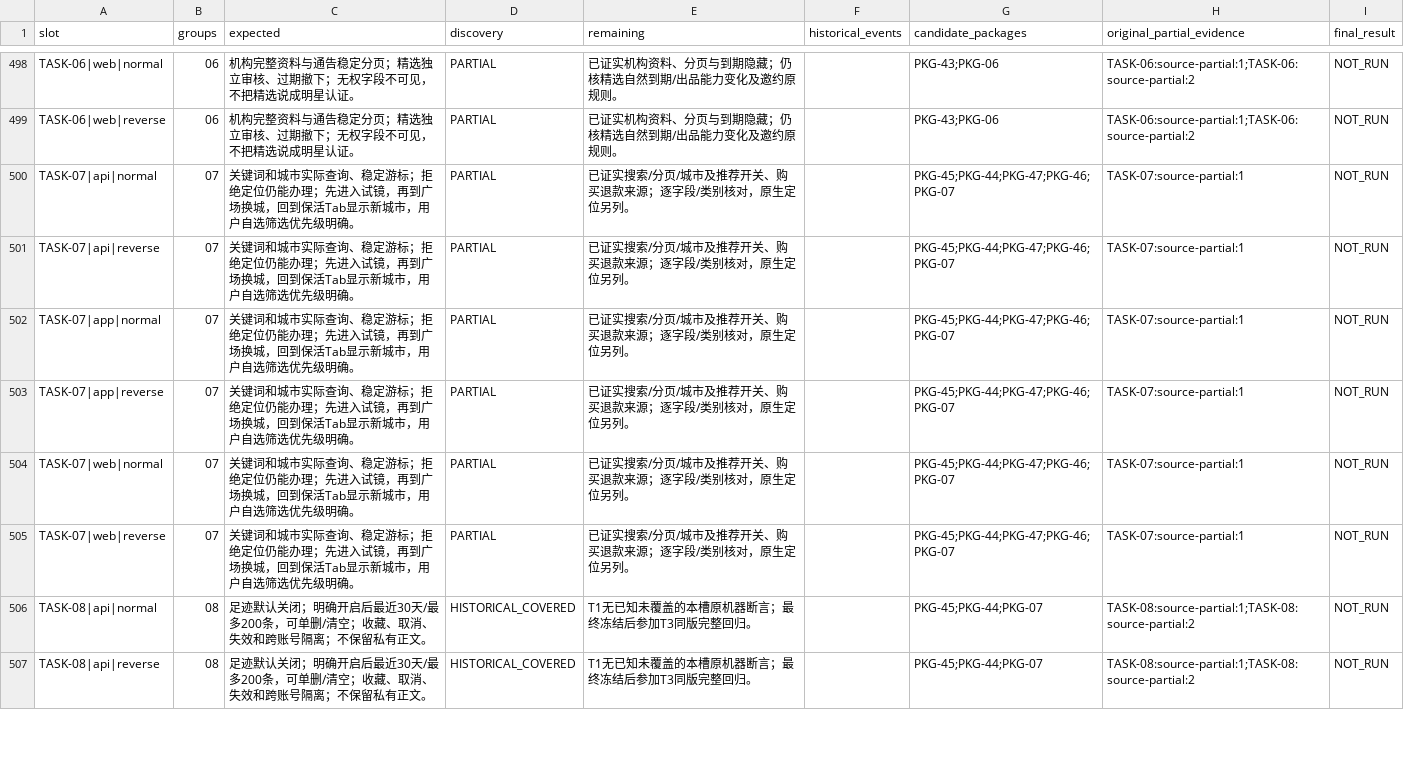
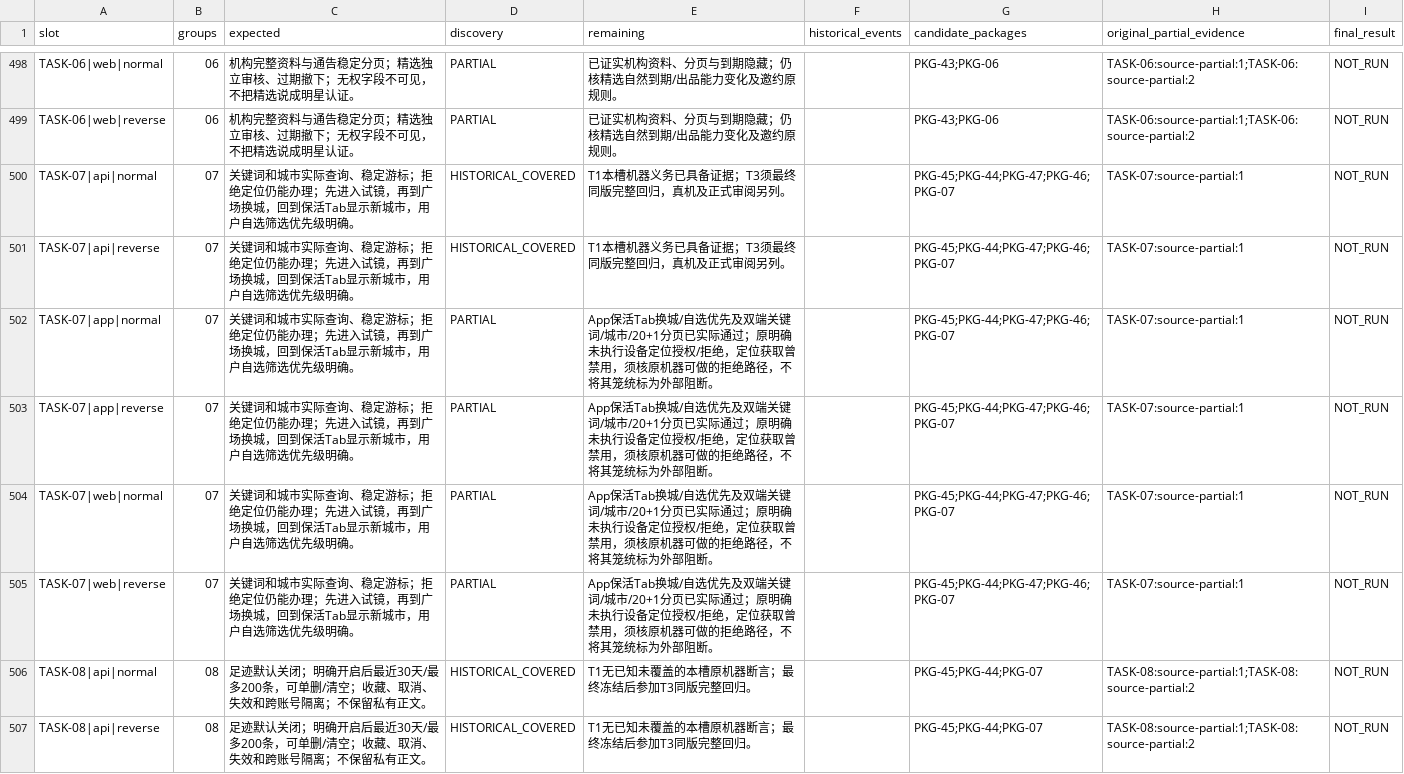
Before and after one commit to Bill-Billion/jingjing, a CSV file: docs/pm04/qa18/COVERAGE_MATRIX.csv, drawn as a sheet; only a part is shown, gaps mark what is left out; the diff covers the shown part only.

```diff
--- a/docs/pm04/qa18/COVERAGE_MATRIX.csv
+++ b/docs/pm04/qa18/COVERAGE_MATRIX.csv
@@ -499,8 +499,8 @@ TASK-06|web|normal,06,机构完整资料与通告稳定分页；精选独立审
 TASK-06|web|reverse,06,机构完整资料与通告稳定分页；精选独立审核、过期撤下；无权字段不可见，不把精选说成明星认证。,PARTIAL,已证实机构资料、分页与到期隐藏；仍核精选自然到期/出品能力变化及邀约原规则。,,PKG-43;PKG-06,TASK-06:source-partial:1;TASK-06:source-partial:2,NOT_RUN
-TASK-07|api|normal,07,关键词和城市实际查询、稳定游标；拒绝定位仍能办理；先进入试镜，再到广场换城，回到保活Tab显示新城市，用户自选筛选优先级明确。,PARTIAL,已证实搜索/分页/城市及推荐开关、购买退款来源；逐字段/类别核对，原生定位另列。,,PKG-45;PKG-44;PKG-47;PKG-46;PKG-07,TASK-07:source-partial:1,NOT_RUN
-TASK-07|api|reverse,07,关键词和城市实际查询、稳定游标；拒绝定位仍能办理；先进入试镜，再到广场换城，回到保活Tab显示新城市，用户自选筛选优先级明确。,PARTIAL,已证实搜索/分页/城市及推荐开关、购买退款来源；逐字段/类别核对，原生定位另列。,,PKG-45;PKG-44;PKG-47;PKG-46;PKG-07,TASK-07:source-partial:1,NOT_RUN
-TASK-07|app|normal,07,关键词和城市实际查询、稳定游标；拒绝定位仍能办理；先进入试镜，再到广场换城，回到保活Tab显示新城市，用户自选筛选优先级明确。,PARTIAL,已证实搜索/分页/城市及推荐开关、购买退款来源；逐字段/类别核对，原生定位另列。,,PKG-45;PKG-44;PKG-47;PKG-46;PKG-07,TASK-07:source-partial:1,NOT_RUN
-TASK-07|app|reverse,07,关键词和城市实际查询、稳定游标；拒绝定位仍能办理；先进入试镜，再到广场换城，回到保活Tab显示新城市，用户自选筛选优先级明确。,PARTIAL,已证实搜索/分页/城市及推荐开关、购买退款来源；逐字段/类别核对，原生定位另列。,,PKG-45;PKG-44;PKG-47;PKG-46;PKG-07,TASK-07:source-partial:1,NOT_RUN
-TASK-07|web|normal,07,关键词和城市实际查询、稳定游标；拒绝定位仍能办理；先进入试镜，再到广场换城，回到保活Tab显示新城市，用户自选筛选优先级明确。,PARTIAL,已证实搜索/分页/城市及推荐开关、购买退款来源；逐字段/类别核对，原生定位另列。,,PKG-45;PKG-44;PKG-47;PKG-46;PKG-07,TASK-07:source-partial:1,NOT_RUN
-TASK-07|web|reverse,07,关键词和城市实际查询、稳定游标；拒绝定位仍能办理；先进入试镜，再到广场换城，回到保活Tab显示新城市，用户自选筛选优先级明确。,PARTIAL,已证实搜索/分页/城市及推荐开关、购买退款来源；逐字段/类别核对，原生定位另列。,,PKG-45;PKG-44;PKG-47;PKG-46;PKG-07,TASK-07:source-partial:1,NOT_RUN
+TASK-07|api|normal,07,关键词和城市实际查询、稳定游标；拒绝定位仍能办理；先进入试镜，再到广场换城，回到保活Tab显示新城市，用户自选筛选优先级明确。,HISTORICAL_COVERED,T1本槽机器义务已具备证据；T3须最终同版完整回归，真机及正式审阅另列。,,PKG-45;PKG-44;PKG-47;PKG-46;PKG-07,TASK-07:source-partial:1,NOT_RUN
+TASK-07|api|reverse,07,关键词和城市实际查询、稳定游标；拒绝定位仍能办理；先进入试镜，再到广场换城，回到保活Tab显示新城市，用户自选筛选优先级明确。,HISTORICAL_COVERED,T1本槽机器义务已具备证据；T3须最终同版完整回归，真机及正式审阅另列。,,PKG-45;PKG-44;PKG-47;PKG-46;PKG-07,TASK-07:source-partial:1,NOT_RUN
+TASK-07|app|normal,07,关键词和城市实际查询、稳定游标；拒绝定位仍能办理；先进入试镜，再到广场换城，回到保活Tab显示新城市，用户自选筛选优先级明确。,PARTIAL,App保活Tab换城/自选优先及双端关键词/城市/20+1分页已实际通过；原明确未执行设备定位授权/拒绝，定位获取曾禁用，须核原机器可做的拒绝路径，不将其笼统标为外部阻断。,,PKG-45;PKG-44;PKG-47;PKG-46;PKG-07,TASK-07:source-partial:1,NOT_RUN
+TASK-07|app|reverse,07,关键词和城市实际查询、稳定游标；拒绝定位仍能办理；先进入试镜，再到广场换城，回到保活Tab显示新城市，用户自选筛选优先级明确。,PARTIAL,App保活Tab换城/自选优先及双端关键词/城市/20+1分页已实际通过；原明确未执行设备定位授权/拒绝，定位获取曾禁用，须核原机器可做的拒绝路径，不将其笼统标为外部阻断。,,PKG-45;PKG-44;PKG-47;PKG-46;PKG-07,TASK-07:source-partial:1,NOT_RUN
+TASK-07|web|normal,07,关键词和城市实际查询、稳定游标；拒绝定位仍能办理；先进入试镜，再到广场换城，回到保活Tab显示新城市，用户自选筛选优先级明确。,PARTIAL,App保活Tab换城/自选优先及双端关键词/城市/20+1分页已实际通过；原明确未执行设备定位授权/拒绝，定位获取曾禁用，须核原机器可做的拒绝路径，不将其笼统标为外部阻断。,,PKG-45;PKG-44;PKG-47;PKG-46;PKG-07,TASK-07:source-partial:1,NOT_RUN
+TASK-07|web|reverse,07,关键词和城市实际查询、稳定游标；拒绝定位仍能办理；先进入试镜，再到广场换城，回到保活Tab显示新城市，用户自选筛选优先级明确。,PARTIAL,App保活Tab换城/自选优先及双端关键词/城市/20+1分页已实际通过；原明确未执行设备定位授权/拒绝，定位获取曾禁用，须核原机器可做的拒绝路径，不将其笼统标为外部阻断。,,PKG-45;PKG-44;PKG-47;PKG-46;PKG-07,TASK-07:source-partial:1,NOT_RUN
 TASK-08|api|normal,08,足迹默认关闭；明确开启后最近30天/最多200条，可单删/清空；收藏、取消、失效和跨账号隔离；不保留私有正文。,HISTORICAL_COVERED,T1无已知未覆盖的本槽原机器断言；最终冻结后参加T3同版完整回归。,,PKG-45;PKG-44;PKG-07,TASK-08:source-partial:1;TASK-08:source-partial:2,NOT_RUN
```
Also changed, not shown: 20 edited cells elsewhere in this file, 40 other files.
